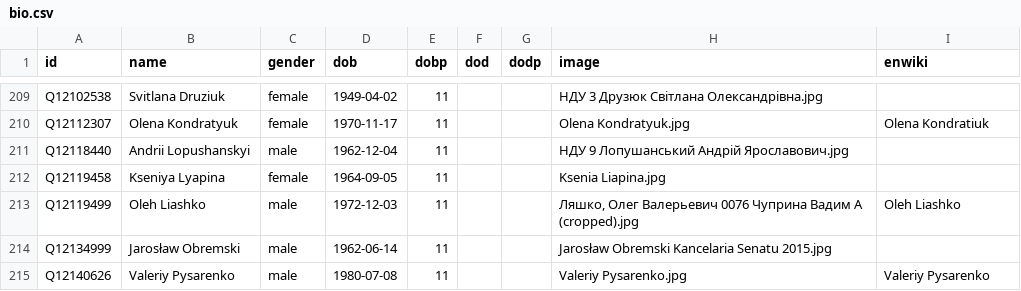
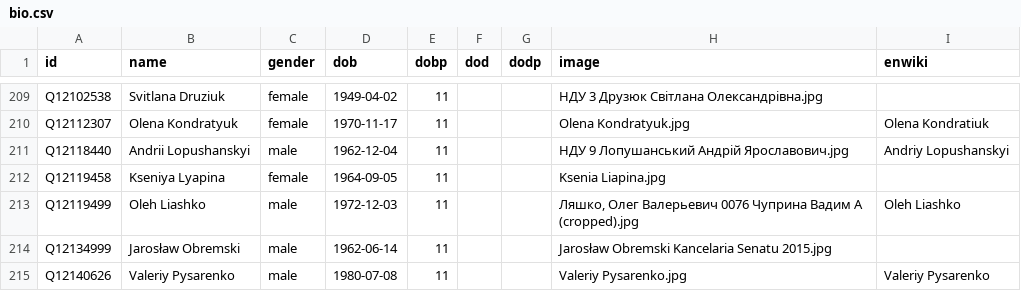
Before and after one commit to every-politician-scrapers/world, a CSV file: html/bio.csv, drawn as a sheet; only a part is shown, gaps mark what is left out.

Commit message:
PCB update

```diff
--- a/html/bio.csv
+++ b/html/bio.csv
@@ -210,3 +210,3 @@ Q12102538,Svitlana Druziuk,female,1949-04-02,11,,,НДУ 3 Друзюк Світ
 Q12112307,Olena Kondratyuk,female,1970-11-17,11,,,Olena Kondratyuk.jpg,Olena Kondratiuk
-Q12118440,Andrii Lopushanskyi,male,1962-12-04,11,,,НДУ 9 Лопушанський Андрій Ярославович.jpg,
+Q12118440,Andrii Lopushanskyi,male,1962-12-04,11,,,НДУ 9 Лопушанський Андрій Ярославович.jpg,Andriy Lopushanskyi
 Q12119458,Kseniya Lyapina,female,1964-09-05,11,,,Ksenia Liapina.jpg,
```
